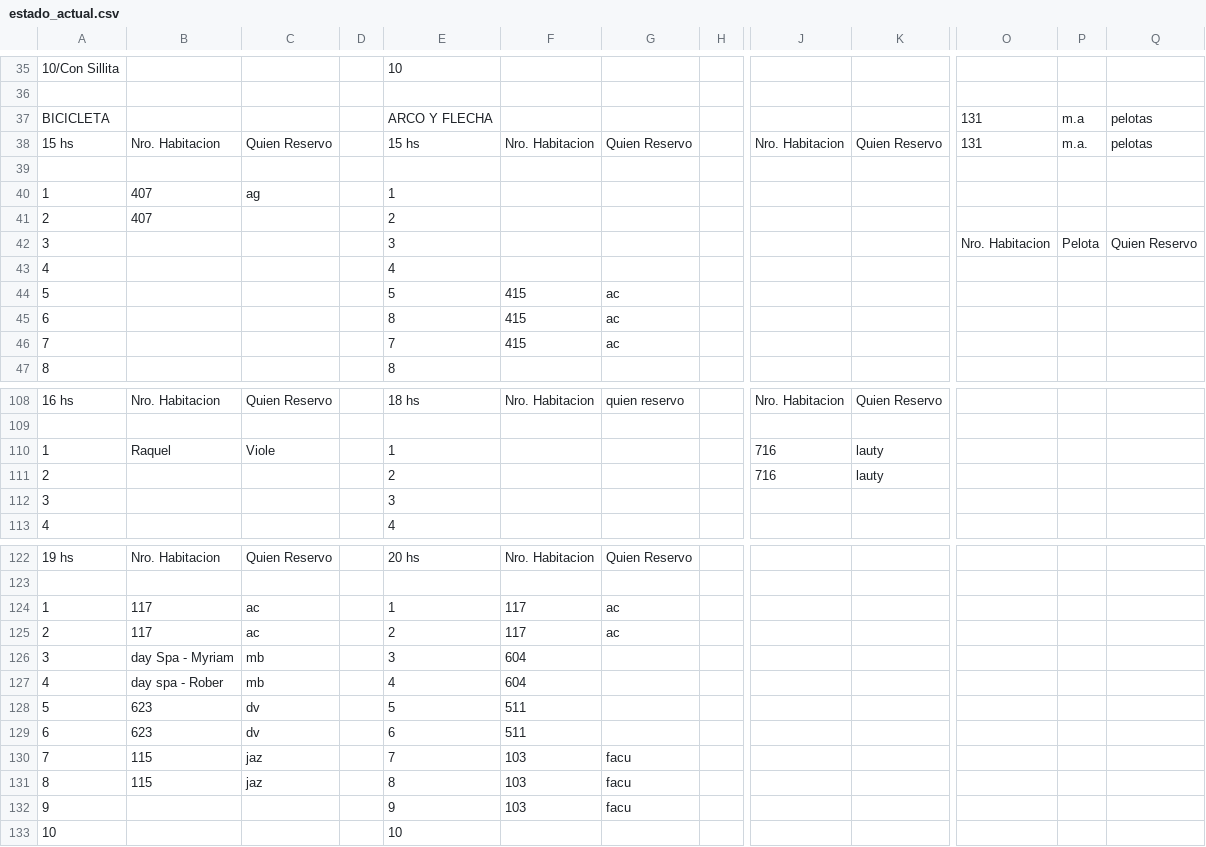
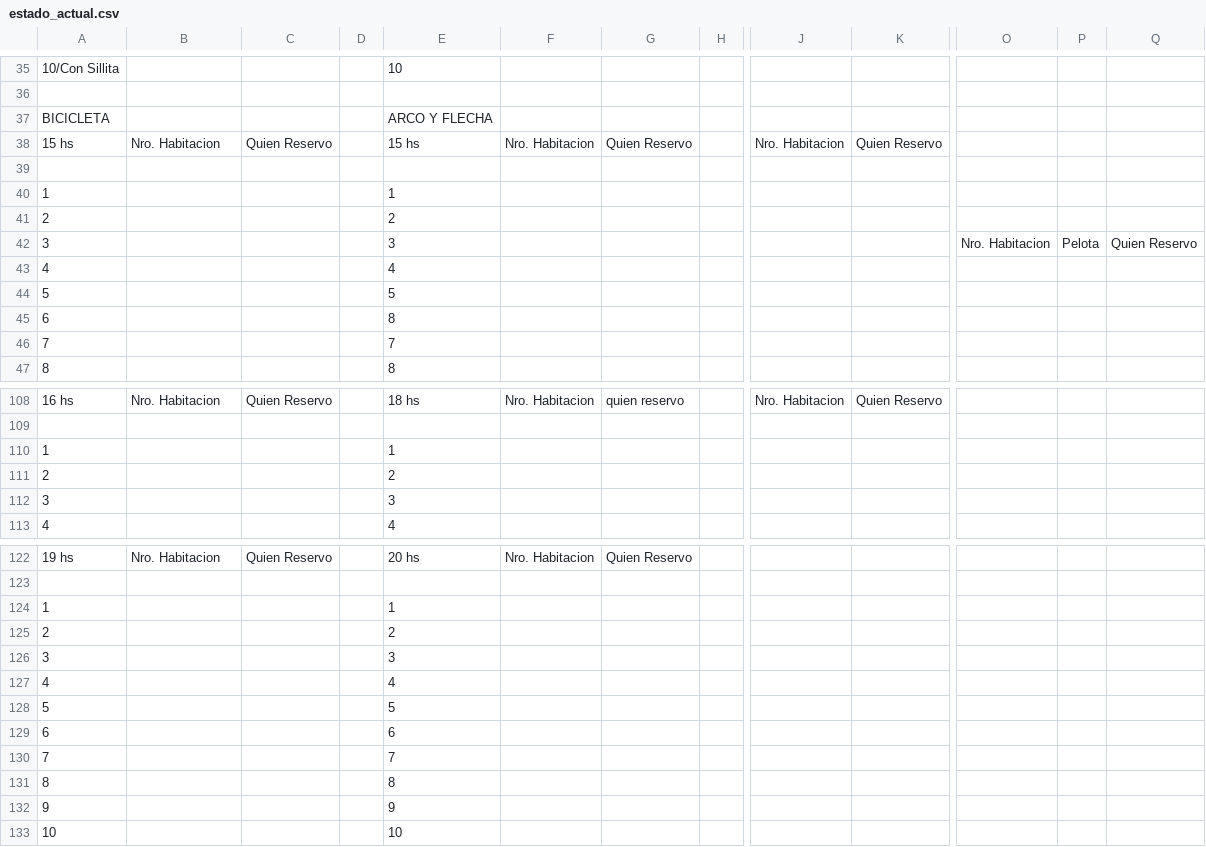
Before and after one commit to Ov6Ar6oz/monitor-google-sheet, a CSV file: estado_actual.csv, drawn as a sheet; only a part is shown, gaps mark what is left out; the diff covers the shown part only; the diff names each change by its address in the sheet, - before the commit and + after, or states it on an @@ line.

```diff
--- a/estado_actual.csv
+++ b/estado_actual.csv
-O37:O38: 131
+O37:O38: (empty)
-P37: m.a
+P37: (empty)
-Q37:Q38: pelotas
+Q37:Q38: (empty)
-P38: m.a.
+P38: (empty)
-B40:B41: 407
+B40:B41: (empty)
-C40: ag
+C40: (empty)
-F44:F46: 415
+F44:F46: (empty)
-G44:G46: ac
+G44:G46: (empty)
-B110: Raquel
+B110: (empty)
-C110: Viole
+C110: (empty)
-J110:J111: 716
+J110:J111: (empty)
-K110:K111: lauty
+K110:K111: (empty)
-B124:B125: 117
+B124:B125: (empty)
-C124:C125: ac
+C124:C125: (empty)
-F124:F125: 117
+F124:F125: (empty)
-G124:G125: ac
+G124:G125: (empty)
-B126: day Spa - Myriam
+B126: (empty)
-C126:C127: mb
+C126:C127: (empty)
-F126:F127: 604
+F126:F127: (empty)
-B127: day spa - Rober
+B127: (empty)
-B128:B129: 623
+B128:B129: (empty)
-C128:C129: dv
+C128:C129: (empty)
-F128:F129: 511
+F128:F129: (empty)
-B130:B131: 115
+B130:B131: (empty)
-C130:C131: jaz
+C130:C131: (empty)
-F130:F132: 103
+F130:F132: (empty)
-G130:G132: facu
+G130:G132: (empty)
```
Also changed, not shown: 78 edited cells elsewhere in this file, estado_anterior.csv.
